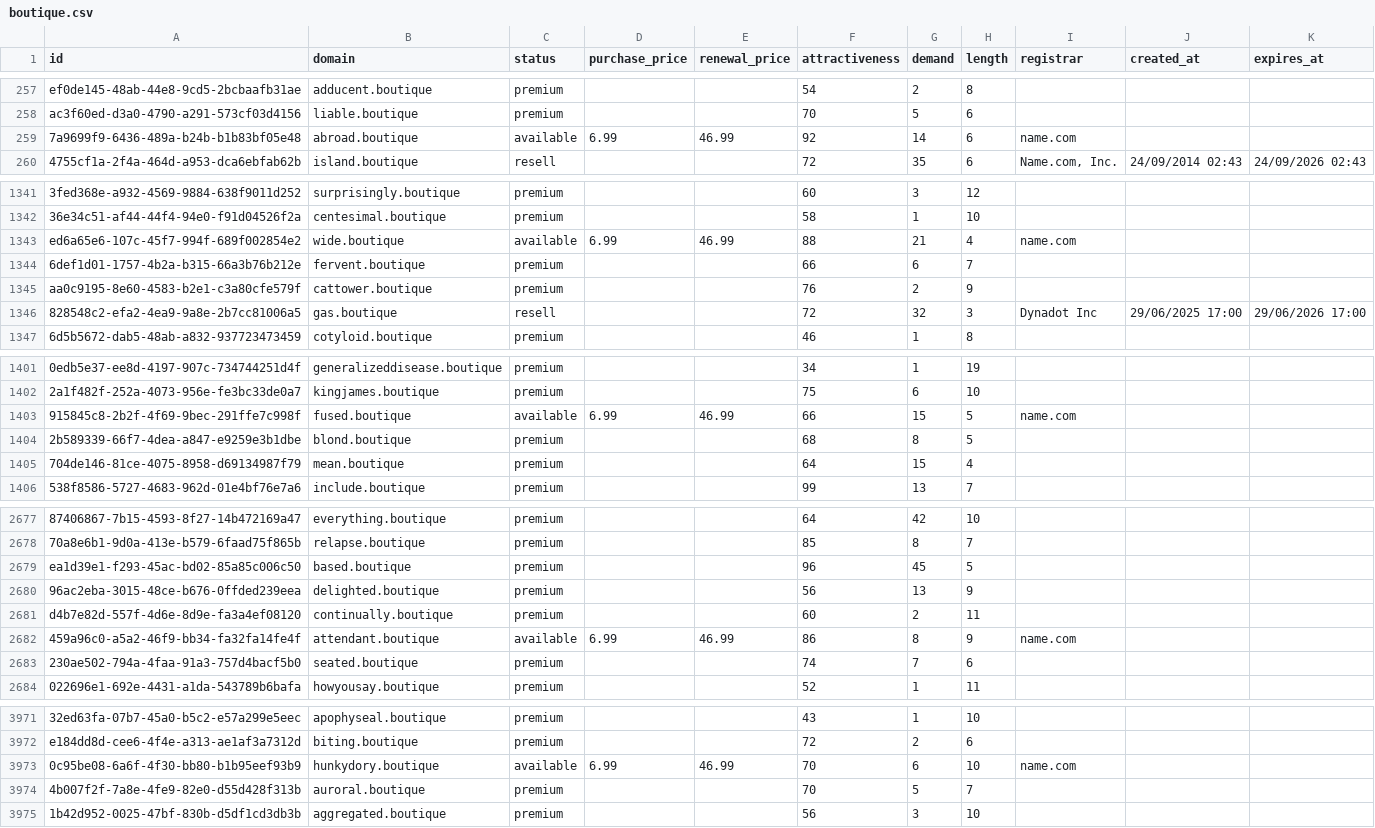
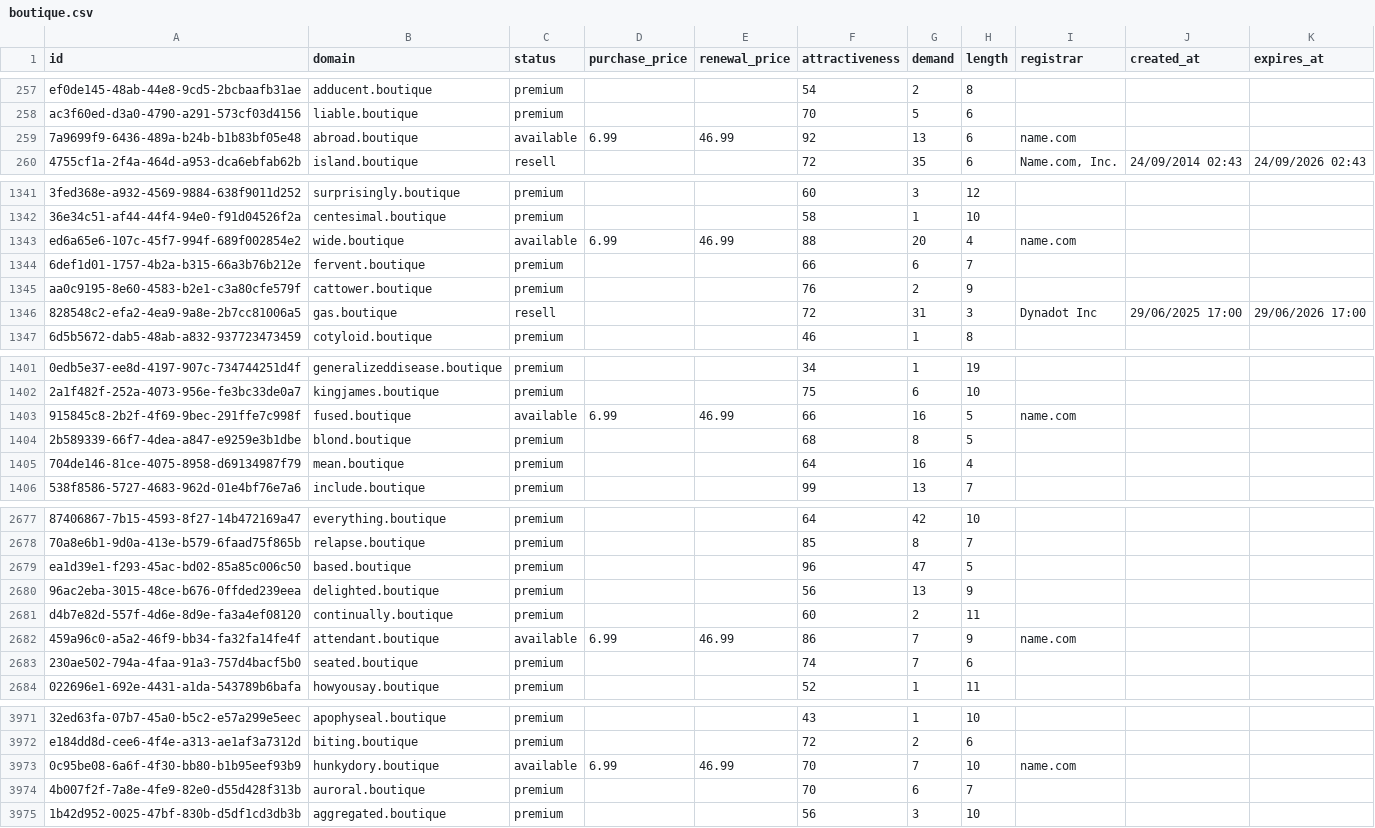
Before and after one commit to UniqueDomains/boutique-oneword-domains, a CSV file: boutique.csv, drawn as a sheet; only a part is shown, gaps mark what is left out; the diff covers the shown part only; the diff names each change by its address in the sheet, - before the commit and + after, or states it on an @@ line.

Commit message:
Domains update

```diff
--- a/boutique.csv
+++ b/boutique.csv
-G259 (demand): 14
+G259 (demand): 13
-G1343 (demand): 21
+G1343 (demand): 20
-G1346 (demand): 32
+G1346 (demand): 31
-G1403 (demand): 15
+G1403 (demand): 16
-G1405 (demand): 15
+G1405 (demand): 16
-G2679 (demand): 45
+G2679 (demand): 47
-G2682 (demand): 8
+G2682 (demand): 7
-G3973 (demand): 6
+G3973 (demand): 7
-G3974 (demand): 5
+G3974 (demand): 6
```
Also changed, not shown: 155 edited cells elsewhere in this file, 4 other files.
